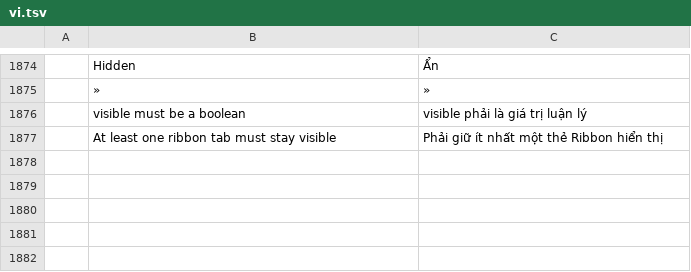
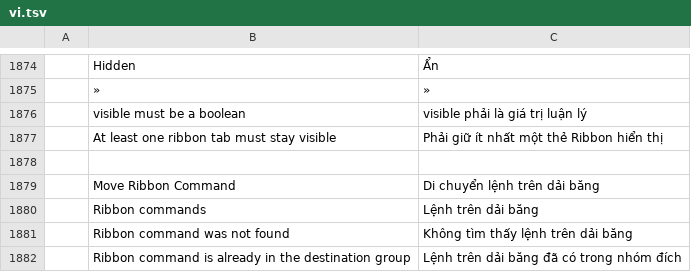
Before and after one commit to tuananhfr/cadcraft, a TSV file: crates/ui-egui/src/i18n/vi.tsv, drawn as a sheet; only a part is shown, gaps mark what is left out; the diff names each change by its address in the sheet, - before the commit and + after, or states it on an @@ line.

```diff
--- a/crates/ui-egui/src/i18n/vi.tsv
+++ b/crates/ui-egui/src/i18n/vi.tsv
+row 1878: (empty)
+row 1879:  | Move Ribbon Command | Di chuyển lệnh trên dải băng
+row 1880:  | Ribbon commands | Lệnh trên dải băng
+row 1881:  | Ribbon command was not found | Không tìm thấy lệnh trên dải băng
+row 1882:  | Ribbon command is already in the destination group | Lệnh trên dải băng đã có trong nhóm đích
```
Also changed, not shown: crates/ui-egui/src/i18n/uk.tsv, 6 other files.
